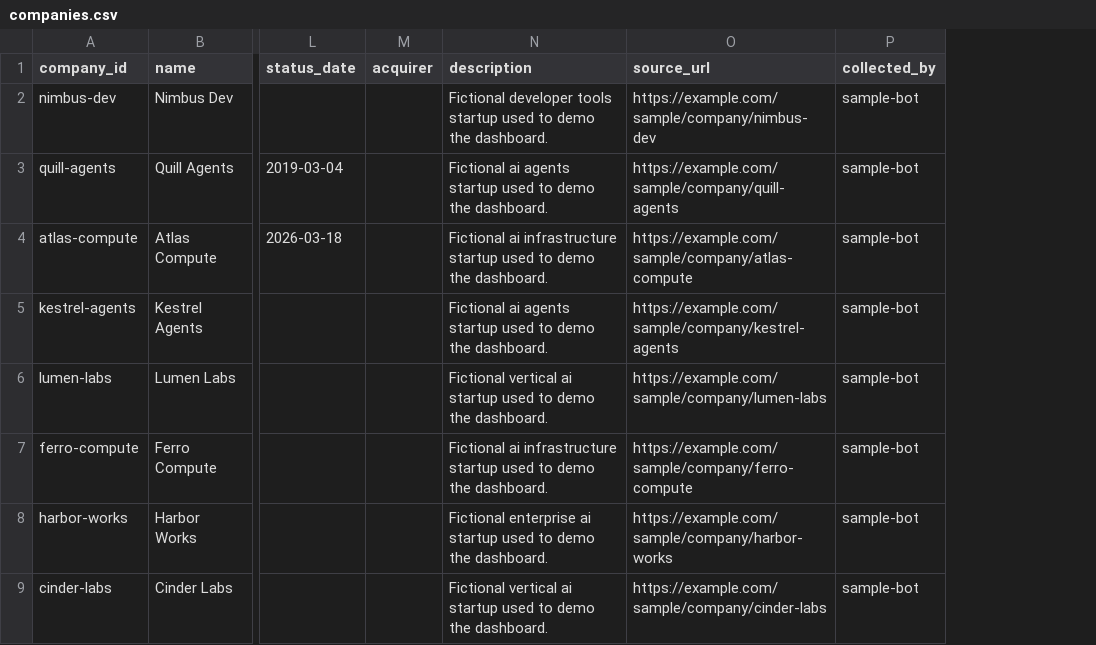
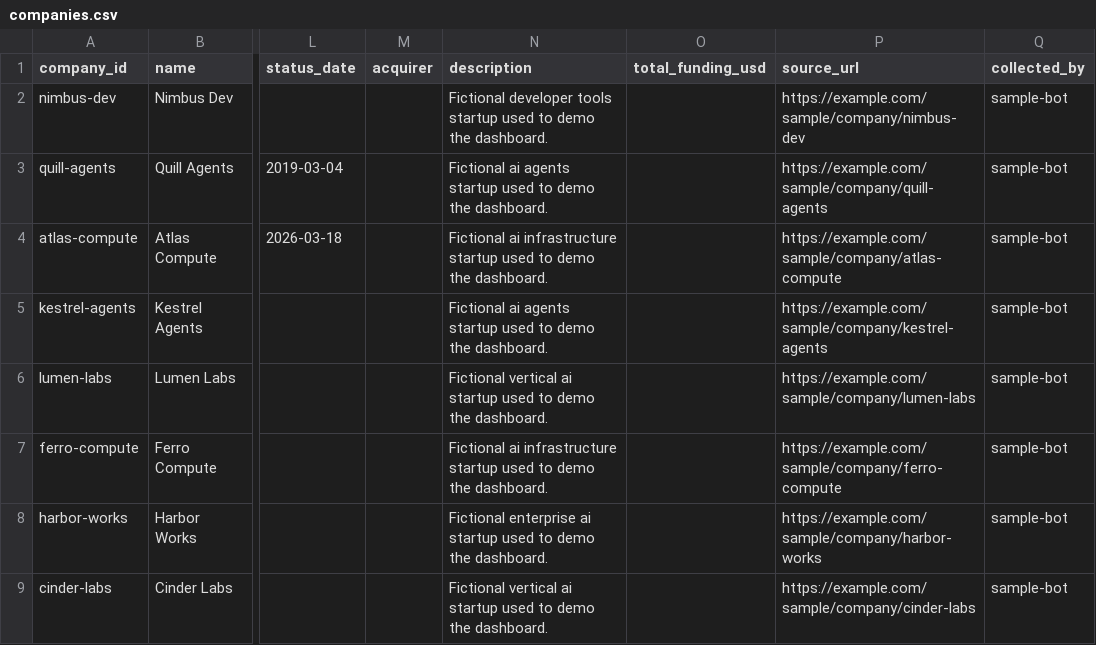
Before and after one commit to Excalibur2333/temple_run, a CSV file: data/sample/companies.csv, drawn as a sheet; only a part is shown, gaps mark what is left out; the diff names each change by its address in the sheet, - before the commit and + after, or states it on an @@ line.

```diff
--- a/data/sample/companies.csv
+++ b/data/sample/companies.csv
+column O (total_funding_usd), empty
```
Also changed, not shown: 15 other files.
